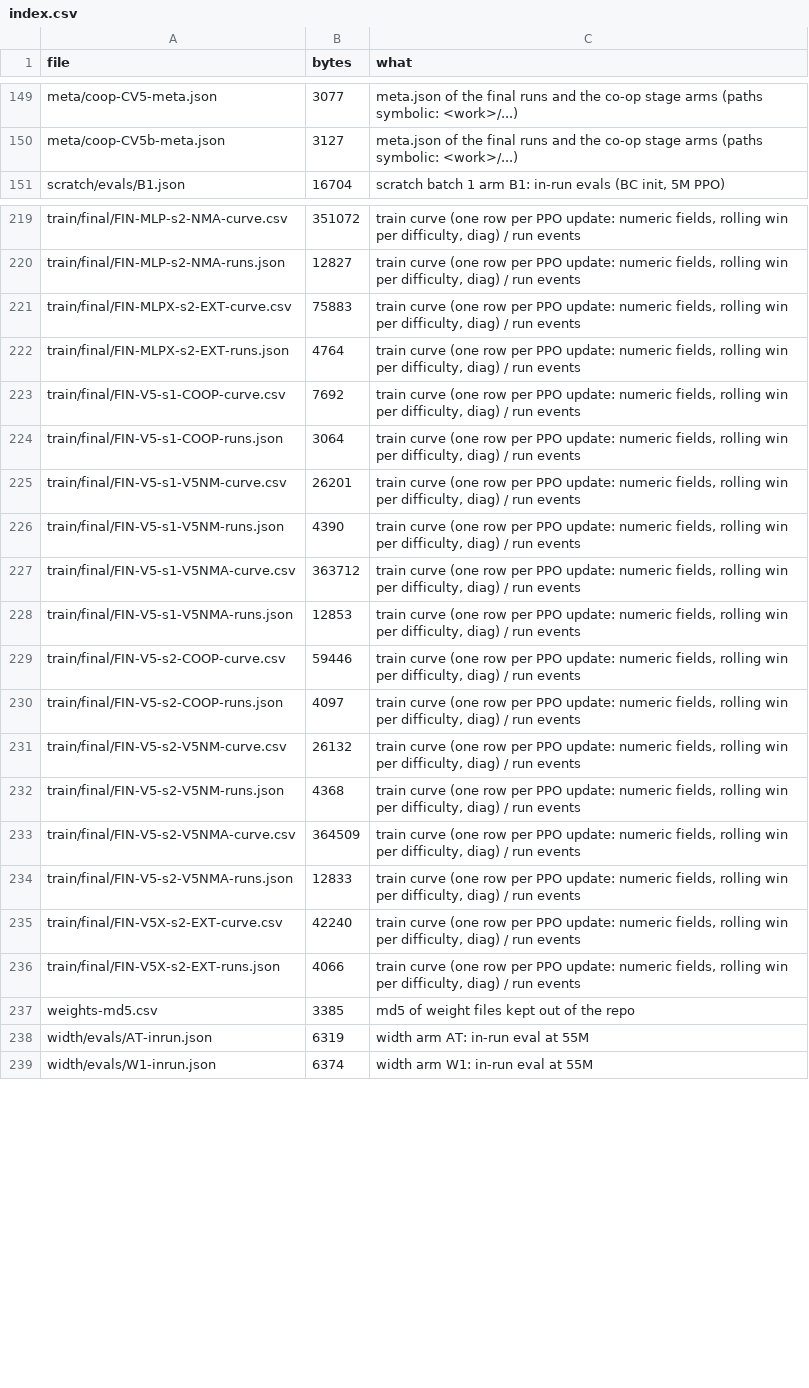
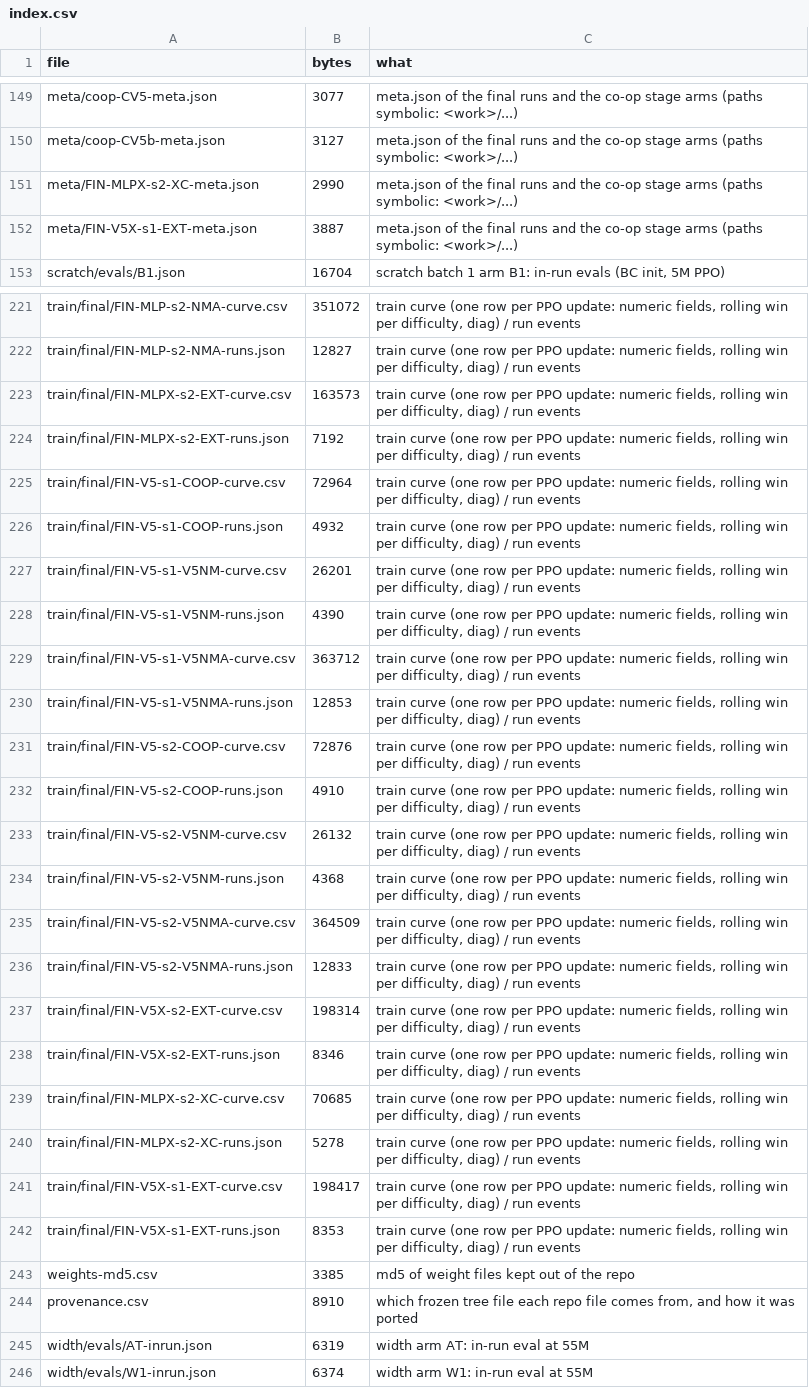
Before and after one commit to Stardust-minus/Stronghold-RL, a CSV file: records/index.csv, drawn as a sheet; only a part is shown, gaps mark what is left out; the diff covers the shown part only.

```diff
--- a/records/index.csv
+++ b/records/index.csv
@@ -150,2 +150,4 @@ meta/coop-CV5-meta.json,3077,meta.json of the final runs and the co-op stage arm
 meta/coop-CV5b-meta.json,3127,meta.json of the final runs and the co-op stage arms (paths symbolic: <work>/...)
+meta/FIN-MLPX-s2-XC-meta.json,2990,meta.json of the final runs and the co-op stage arms (paths symbolic: <work>/...)
+meta/FIN-V5X-s1-EXT-meta.json,3887,meta.json of the final runs and the co-op stage arms (paths symbolic: <work>/...)
 scratch/evals/B1.json,16704,"scratch batch 1 arm B1: in-run evals (BC init, 5M PPO)"
@@ -220,6 +222,6 @@ train/final/FIN-MLP-s2-NMA-curve.csv,351072,"train curve (one row per PPO update
 train/final/FIN-MLP-s2-NMA-runs.json,12827,"train curve (one row per PPO update: numeric fields, rolling win per difficulty, diag) / run events"
-train/final/FIN-MLPX-s2-EXT-curve.csv,75883,"train curve (one row per PPO update: numeric fields, rolling win per difficulty, diag) / run events"
-train/final/FIN-MLPX-s2-EXT-runs.json,4764,"train curve (one row per PPO update: numeric fields, rolling win per difficulty, diag) / run events"
-train/final/FIN-V5-s1-COOP-curve.csv,7692,"train curve (one row per PPO update: numeric fields, rolling win per difficulty, diag) / run events"
-train/final/FIN-V5-s1-COOP-runs.json,3064,"train curve (one row per PPO update: numeric fields, rolling win per difficulty, diag) / run events"
+train/final/FIN-MLPX-s2-EXT-curve.csv,163573,"train curve (one row per PPO update: numeric fields, rolling win per difficulty, diag) / run events"
+train/final/FIN-MLPX-s2-EXT-runs.json,7192,"train curve (one row per PPO update: numeric fields, rolling win per difficulty, diag) / run events"
+train/final/FIN-V5-s1-COOP-curve.csv,72964,"train curve (one row per PPO update: numeric fields, rolling win per difficulty, diag) / run events"
+train/final/FIN-V5-s1-COOP-runs.json,4932,"train curve (one row per PPO update: numeric fields, rolling win per difficulty, diag) / run events"
 train/final/FIN-V5-s1-V5NM-curve.csv,26201,"train curve (one row per PPO update: numeric fields, rolling win per difficulty, diag) / run events"
@@ -228,4 +230,4 @@ train/final/FIN-V5-s1-V5NMA-curve.csv,363712,"train curve (one row per PPO updat
 train/final/FIN-V5-s1-V5NMA-runs.json,12853,"train curve (one row per PPO update: numeric fields, rolling win per difficulty, diag) / run events"
-train/final/FIN-V5-s2-COOP-curve.csv,59446,"train curve (one row per PPO update: numeric fields, rolling win per difficulty, diag) / run events"
-train/final/FIN-V5-s2-COOP-runs.json,4097,"train curve (one row per PPO update: numeric fields, rolling win per difficulty, diag) / run events"
+train/final/FIN-V5-s2-COOP-curve.csv,72876,"train curve (one row per PPO update: numeric fields, rolling win per difficulty, diag) / run events"
+train/final/FIN-V5-s2-COOP-runs.json,4910,"train curve (one row per PPO update: numeric fields, rolling win per difficulty, diag) / run events"
 train/final/FIN-V5-s2-V5NM-curve.csv,26132,"train curve (one row per PPO update: numeric fields, rolling win per difficulty, diag) / run events"
@@ -234,5 +236,10 @@ train/final/FIN-V5-s2-V5NMA-curve.csv,364509,"train curve (one row per PPO updat
 train/final/FIN-V5-s2-V5NMA-runs.json,12833,"train curve (one row per PPO update: numeric fields, rolling win per difficulty, diag) / run events"
-train/final/FIN-V5X-s2-EXT-curve.csv,42240,"train curve (one row per PPO update: numeric fields, rolling win per difficulty, diag) / run events"
-train/final/FIN-V5X-s2-EXT-runs.json,4066,"train curve (one row per PPO update: numeric fields, rolling win per difficulty, diag) / run events"
+train/final/FIN-V5X-s2-EXT-curve.csv,198314,"train curve (one row per PPO update: numeric fields, rolling win per difficulty, diag) / run events"
+train/final/FIN-V5X-s2-EXT-runs.json,8346,"train curve (one row per PPO update: numeric fields, rolling win per difficulty, diag) / run events"
+train/final/FIN-MLPX-s2-XC-curve.csv,70685,"train curve (one row per PPO update: numeric fields, rolling win per difficulty, diag) / run events"
+train/final/FIN-MLPX-s2-XC-runs.json,5278,"train curve (one row per PPO update: numeric fields, rolling win per difficulty, diag) / run events"
+train/final/FIN-V5X-s1-EXT-curve.csv,198417,"train curve (one row per PPO update: numeric fields, rolling win per difficulty, diag) / run events"
+train/final/FIN-V5X-s1-EXT-runs.json,8353,"train curve (one row per PPO update: numeric fields, rolling win per difficulty, diag) / run events"
 weights-md5.csv,3385,md5 of weight files kept out of the repo
+provenance.csv,8910,"which frozen tree file each repo file comes from, and how it was ported"
 width/evals/AT-inrun.json,6319,width arm AT: in-run eval at 55M
```
Also changed, not shown: 1 added row and 8 edited cells elsewhere in this file, docs/curves/final.csv, records/final/candidates.csv, 31 other files.
